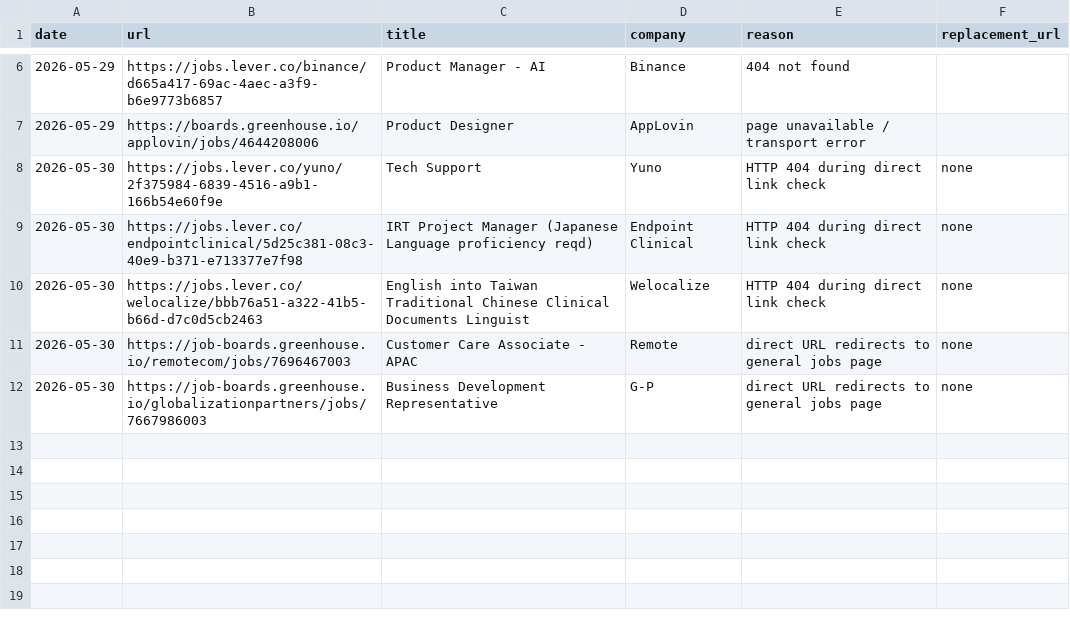
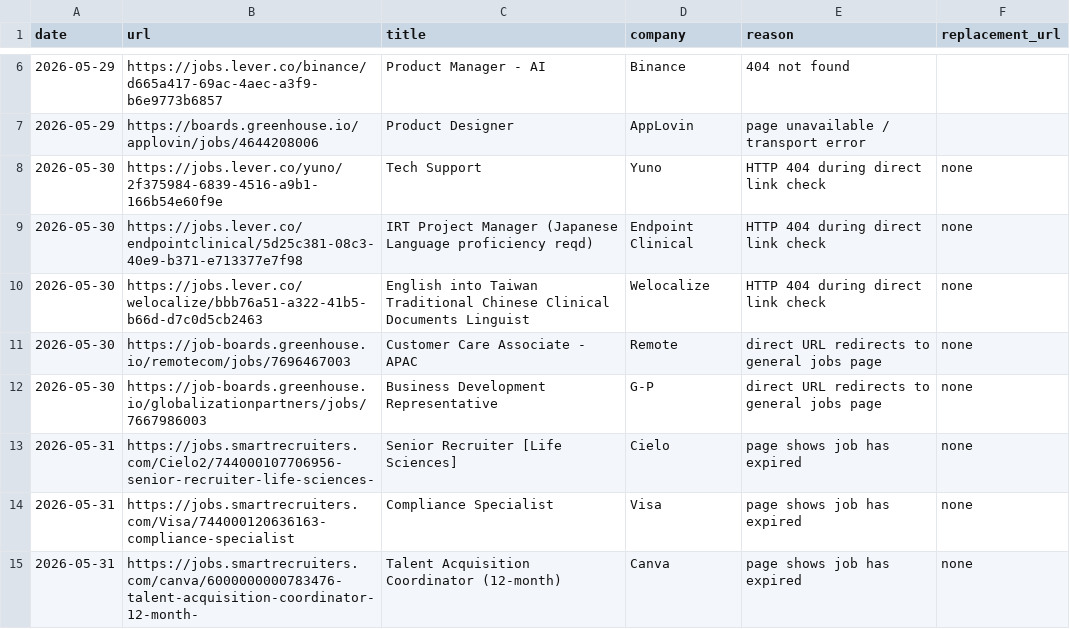
Before and after one commit to LiuKay/find_work, a TSV file: job-picks/bad-links.tsv, drawn as a sheet; only a part is shown, gaps mark what is left out; the diff names each change by its address in the sheet, - before the commit and + after, or states it on an @@ line.

```diff
--- a/job-picks/bad-links.tsv
+++ b/job-picks/bad-links.tsv
+row 13: 2026-05-31 | https://jobs.smartrecruiters.com/Cielo2/744000107706956-senior-recruiter-life-sciences- | Senior Recruiter [Life Sciences] | Cielo | page shows job has expired | none
+row 14: 2026-05-31 | https://jobs.smartrecruiters.com/Visa/744000120636163-compliance-specialist | Compliance Specialist | Visa | page shows job has expired | none
+row 15: 2026-05-31 | https://jobs.smartrecruiters.com/canva/6000000000783476-talent-acquisition-coordinator-12-month- | Talent Acquisition Coordinator (12-month) | Canva | page shows job has expired | none
```
Also changed, not shown: job-picks/seen-jobs.tsv, 3 other files.
